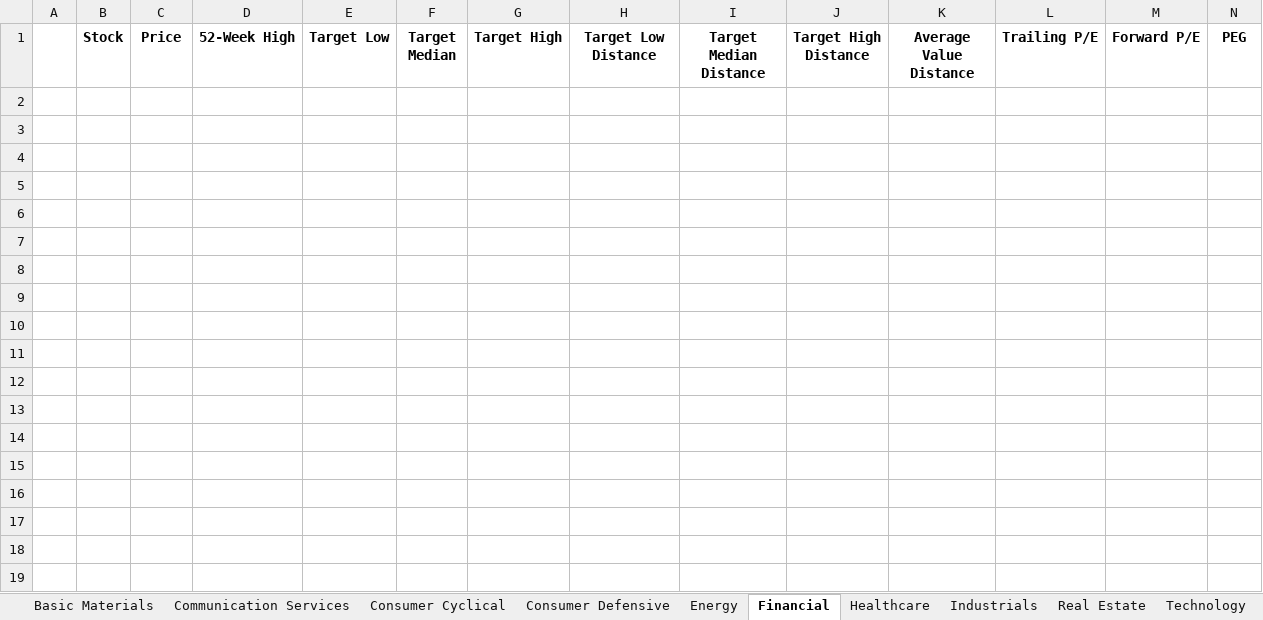
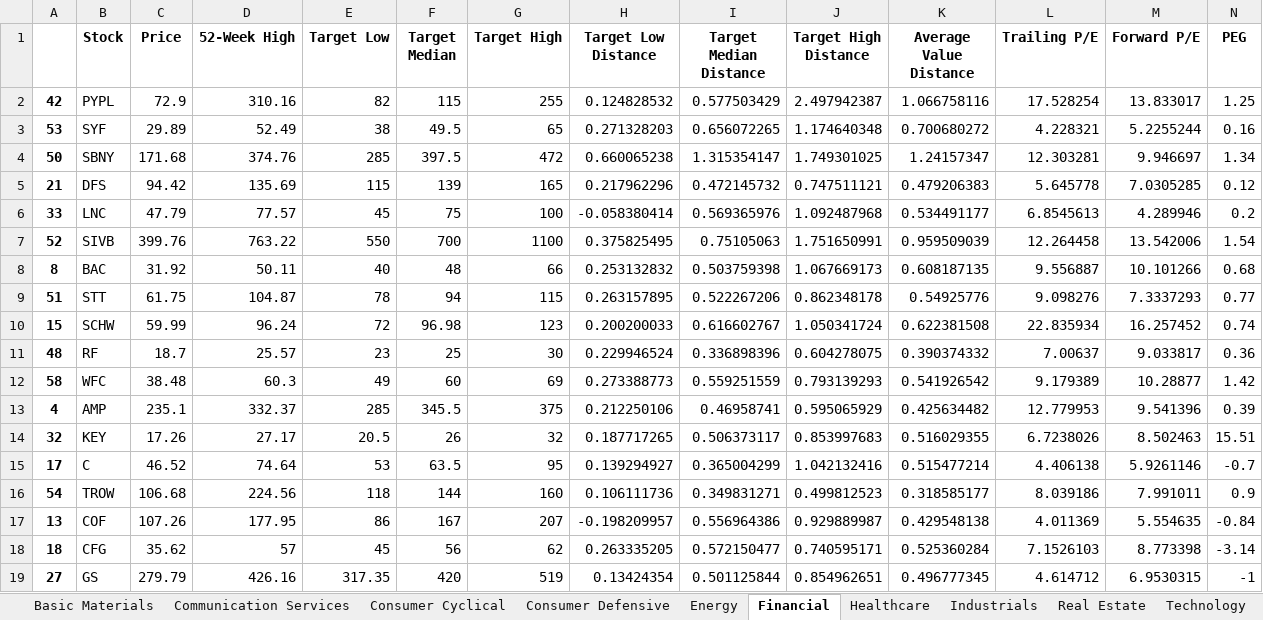
Before and after one commit to JustinLaureano/rdt, an Excel workbook: python/src/SP500 Rebound Analysis v2.xlsx, sheet Financial, drawn as a sheet; only a part is shown; values as stored, in another font and other column widths than the file's, no borders; rows hold the shown columns only; the diff covers the shown part only; the diff names each change by its address in the sheet, - before the commit and + after, or states it on an @@ line.

```diff
--- a/python/src/SP500 Rebound Analysis v2.xlsx (sheet Financial)
+++ b/python/src/SP500 Rebound Analysis v2.xlsx (sheet Financial)
+row 2: 42 | PYPL | 72.9 | 310.16 | 82 | 115 | 255 | 0.124828532 | 0.577503429 | 2.497942387 | 1.066758116 | 17.528254 | 13.833017 | 1.25
+row 3: 53 | SYF | 29.89 | 52.49 | 38 | 49.5 | 65 | 0.271328203 | 0.656072265 | 1.174640348 | 0.700680272 | 4.228321 | 5.2255244 | 0.16
+row 4: 50 | SBNY | 171.68 | 374.76 | 285 | 397.5 | 472 | 0.660065238 | 1.315354147 | 1.749301025 | 1.24157347 | 12.303281 | 9.946697 | 1.34
+row 5: 21 | DFS | 94.42 | 135.69 | 115 | 139 | 165 | 0.217962296 | 0.472145732 | 0.747511121 | 0.479206383 | 5.645778 | 7.0305285 | 0.12
+row 6: 33 | LNC | 47.79 | 77.57 | 45 | 75 | 100 | -0.058380414 | 0.569365976 | 1.092487968 | 0.534491177 | 6.8545613 | 4.289946 | 0.2
+row 7: 52 | SIVB | 399.76 | 763.22 | 550 | 700 | 1100 | 0.375825495 | 0.75105063 | 1.751650991 | 0.959509039 | 12.264458 | 13.542006 | 1.54
+row 8: 8 | BAC | 31.92 | 50.11 | 40 | 48 | 66 | 0.253132832 | 0.503759398 | 1.067669173 | 0.608187135 | 9.556887 | 10.101266 | 0.68
+row 9: 51 | STT | 61.75 | 104.87 | 78 | 94 | 115 | 0.263157895 | 0.522267206 | 0.862348178 | 0.54925776 | 9.098276 | 7.3337293 | 0.77
+row 10: 15 | SCHW | 59.99 | 96.24 | 72 | 96.98 | 123 | 0.200200033 | 0.616602767 | 1.050341724 | 0.622381508 | 22.835934 | 16.257452 | 0.74
+row 11: 48 | RF | 18.7 | 25.57 | 23 | 25 | 30 | 0.229946524 | 0.336898396 | 0.604278075 | 0.390374332 | 7.00637 | 9.033817 | 0.36
+row 12: 58 | WFC | 38.48 | 60.3 | 49 | 60 | 69 | 0.273388773 | 0.559251559 | 0.793139293 | 0.541926542 | 9.179389 | 10.28877 | 1.42
+row 13: 4 | AMP | 235.1 | 332.37 | 285 | 345.5 | 375 | 0.212250106 | 0.46958741 | 0.595065929 | 0.425634482 | 12.779953 | 9.541396 | 0.39
+row 14: 32 | KEY | 17.26 | 27.17 | 20.5 | 26 | 32 | 0.187717265 | 0.506373117 | 0.853997683 | 0.516029355 | 6.7238026 | 8.502463 | 15.51
+row 15: 17 | C | 46.52 | 74.64 | 53 | 63.5 | 95 | 0.139294927 | 0.365004299 | 1.042132416 | 0.515477214 | 4.406138 | 5.9261146 | -0.7
+row 16: 54 | TROW | 106.68 | 224.56 | 118 | 144 | 160 | 0.106111736 | 0.349831271 | 0.499812523 | 0.318585177 | 8.039186 | 7.991011 | 0.9
+row 17: 13 | COF | 107.26 | 177.95 | 86 | 167 | 207 | -0.198209957 | 0.556964386 | 0.929889987 | 0.429548138 | 4.011369 | 5.554635 | -0.84
+row 18: 18 | CFG | 35.62 | 57 | 45 | 56 | 62 | 0.263335205 | 0.572150477 | 0.740595171 | 0.525360284 | 7.1526103 | 8.773398 | -3.14
+row 19: 27 | GS | 279.79 | 426.16 | 317.35 | 420 | 519 | 0.13424354 | 0.501125844 | 0.854962651 | 0.496777345 | 4.614712 | 6.9530315 | -1
```
Also changed, not shown: 42 added rows elsewhere in this sheet, sheet Technology, sheet Healthcare, sheet Industrials, sheet Consumer Cyclical, sheet Consumer Defensive, sheet Real Estate, 4 more sheets, 1 other file.
